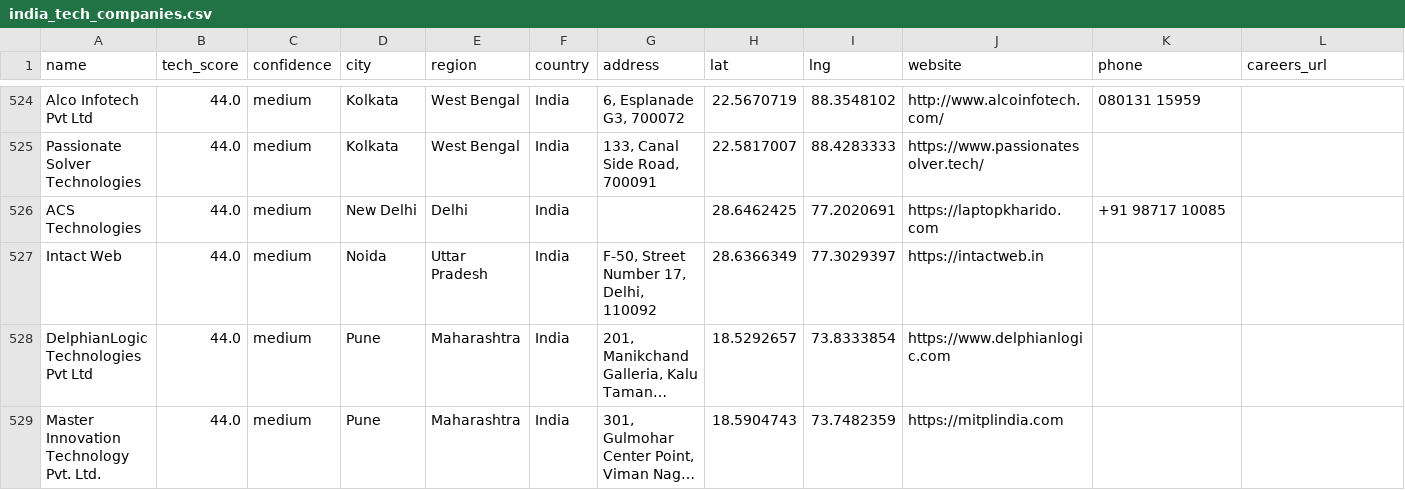
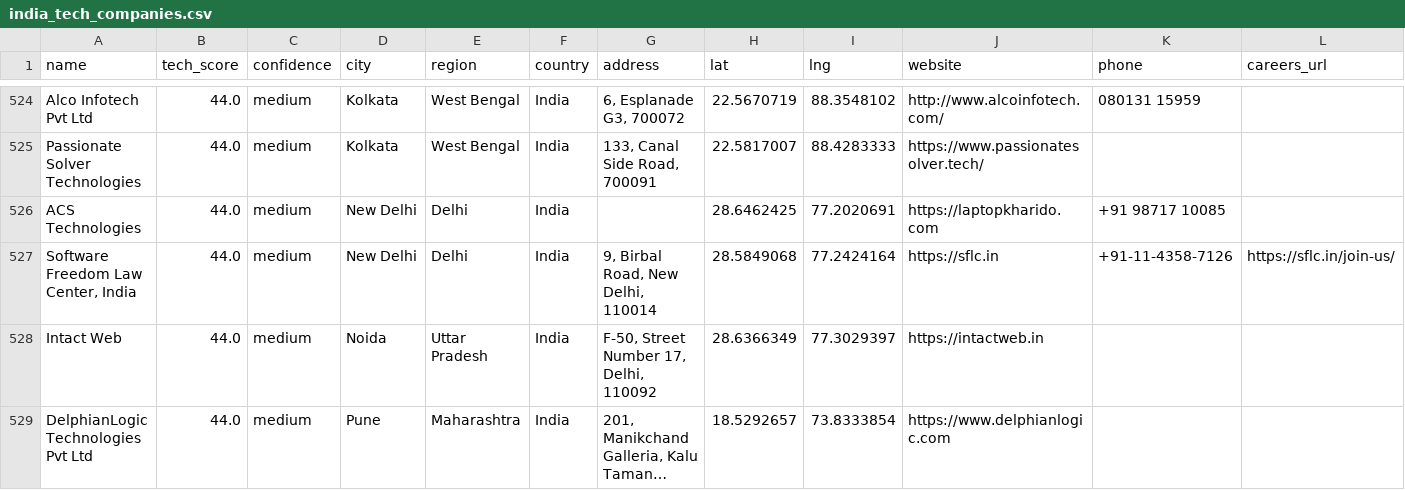
Before and after one commit to AkashKumar7902/india-tech-company-finder, a CSV file: results/india_tech_companies.csv, drawn as a sheet; only a part is shown, gaps mark what is left out; the shorter side is filled out with more unchanged rows; long unchanged cells end in …; rows hold the shown columns only; the diff covers the shown part only; the diff names each change by its address in the sheet, - before the commit and + after, or states it on an @@ line.

```diff
--- a/results/india_tech_companies.csv
+++ b/results/india_tech_companies.csv
+row 527: Software Freedom Law Center, India | 44.0 | medium | New Delhi | Delhi | India | 9, Birbal Road, New Delhi, 110014 | 28.5849068 | 77.2424164 | https://sflc.in | +91-11-4358-7126 | https://sflc.in/join-us/
```
Also changed, not shown: 1 added row, 2 removed rows and 12 edited cells elsewhere in this file, 1 other file.
